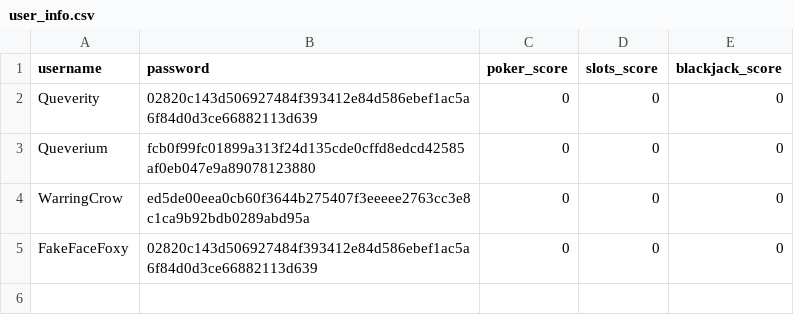
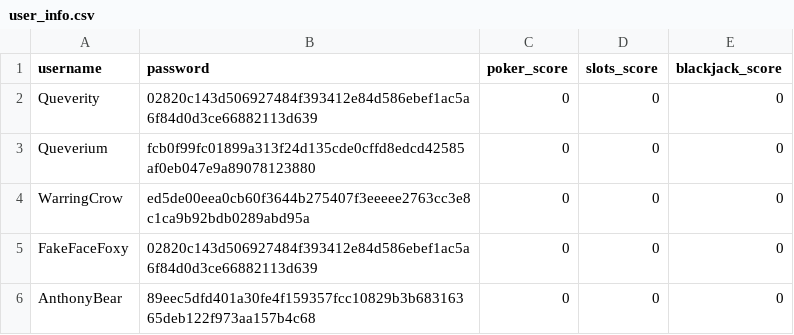
Before and after one commit to Queverity/high_score_tracker, a CSV file: Documents/user_info.csv, drawn as a sheet; the diff names each change by its address in the sheet, - before the commit and + after, or states it on an @@ line.

Commit message:
did some testing

```diff
--- a/Documents/user_info.csv
+++ b/Documents/user_info.csv
+row 6: AnthonyBear | 89eec5dfd401a30fe4f159357fcc10829b3b68316365deb122f973aa157b4c68 | 0 | 0 | 0
```
